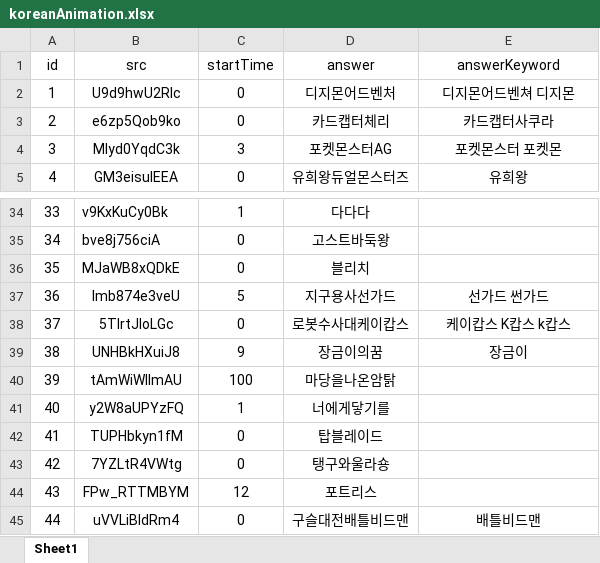
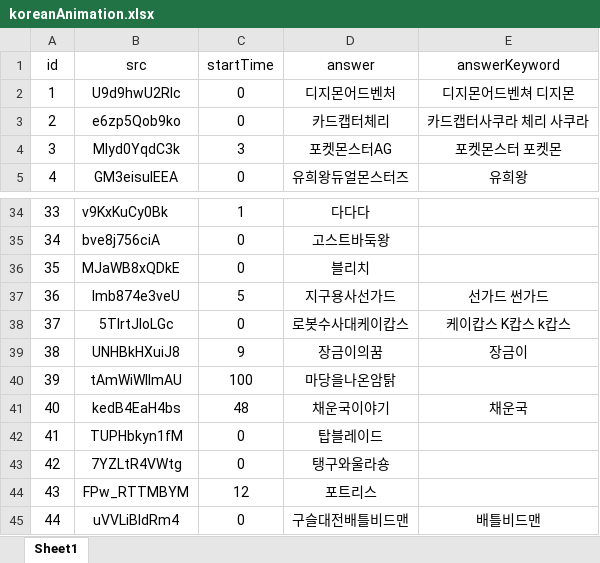
Before and after one commit to YMGYM/speedQuizRails, an Excel workbook: Questions/koreanAnimation.xlsx, sheet Sheet1, drawn as a sheet; only a part is shown, gaps mark what is left out; values as stored, in another font and other column widths than the file's, no borders; the diff names each change by its address in the sheet, - before the commit and + after, or states it on an @@ line.

```diff
--- a/Questions/koreanAnimation.xlsx (sheet Sheet1)
+++ b/Questions/koreanAnimation.xlsx (sheet Sheet1)
-E3 (answerKeyword): 카드캡터사쿠라
+E3 (answerKeyword): 카드캡터사쿠라 체리 사쿠라
-B41 (src): y2W8aUPYzFQ
+B41 (src): kedB4EaH4bs
-C41 (startTime): 1
+C41 (startTime): 48
-D41 (answer): 너에게닿기를
+D41 (answer): 채운국이야기
-E41 (answerKeyword): (empty)
+E41 (answerKeyword): 채운국
```
Also changed, not shown: Questions/animesong.xlsx, Questions/games.xlsx, 3 other files.
